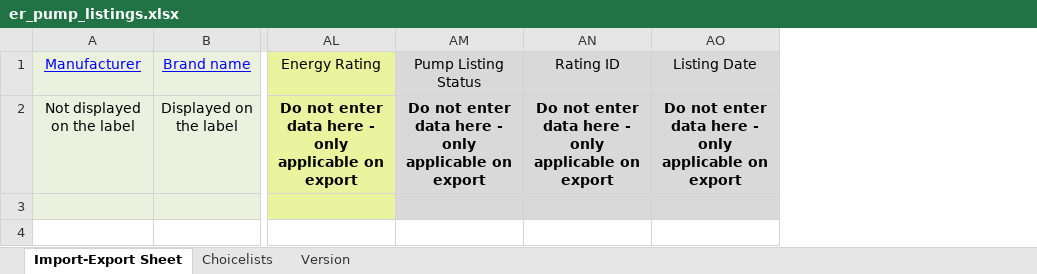
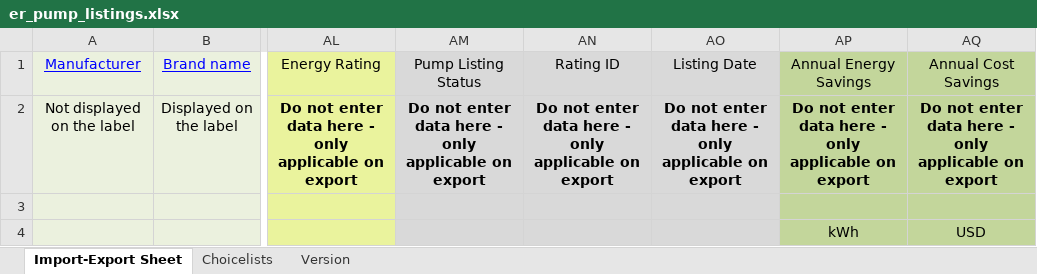
Before and after one commit to edlpumps/hi-er, an Excel workbook: routes/er_pump_listings.xlsx, sheet Import-Export Sheet, drawn as a sheet; only a part is shown, gaps mark what is left out; values as stored, in another font and other column widths than the file's, no borders; rows hold the shown columns only; the diff names each change by its address in the sheet, - before the commit and + after, or states it on an @@ line.

Commit message:
Updated download file with savings columns

```diff
--- a/routes/er_pump_listings.xlsx (sheet Import-Export Sheet)
+++ b/routes/er_pump_listings.xlsx (sheet Import-Export Sheet)
+column AP, rows 1-2: Annual Energy Savings | Do not enter data here - only applicable on export
+column AQ, rows 1-2: Annual Cost Savings | Do not enter data here - only applicable on export
+row 4:  |  |  |  |  |  | kWh | USD
```
Also changed, not shown: 4 other files.
